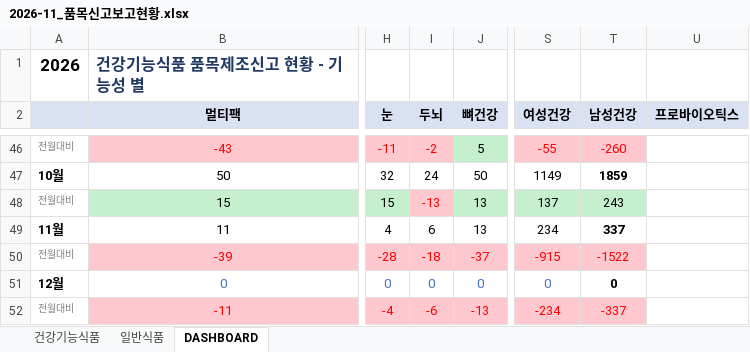
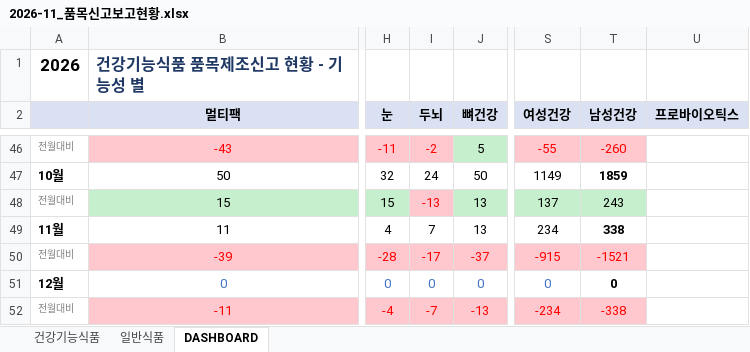
Before and after one commit to primexx98-sudo/food-product-status, an Excel workbook: output/2026-11_품목신고보고현황.xlsx, sheet DASHBOARD, drawn as a sheet; only a part is shown, gaps mark what is left out; values as stored, in another font and other column widths than the file's, no borders; the diff names each change by its address in the sheet, - before the commit and + after, or states it on an @@ line.

```diff
--- a/output/2026-11_품목신고보고현황.xlsx (sheet DASHBOARD)
+++ b/output/2026-11_품목신고보고현황.xlsx (sheet DASHBOARD)
-I49 (두뇌): 6
+I49 (두뇌): 7
-T49 (남성건강): 337
+T49 (남성건강): 338
-I50 (두뇌): -18
+I50 (두뇌): -17
-T50 (남성건강): -1522
+T50 (남성건강): -1521
-I52 (두뇌): -6
+I52 (두뇌): -7
-T52 (남성건강): -337
+T52 (남성건강): -338
```
Also changed, not shown: sheet 일반식품, 11 other files.
